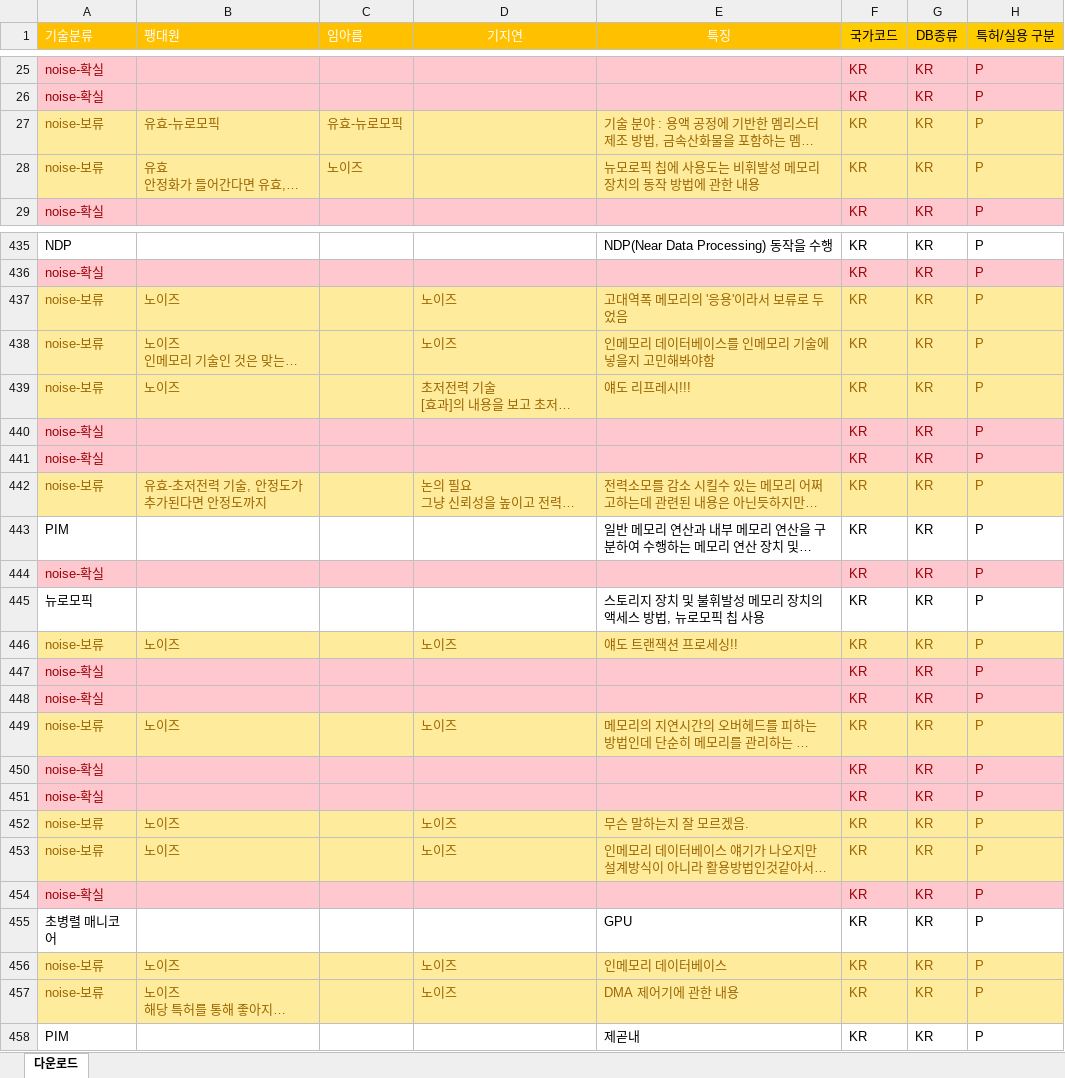
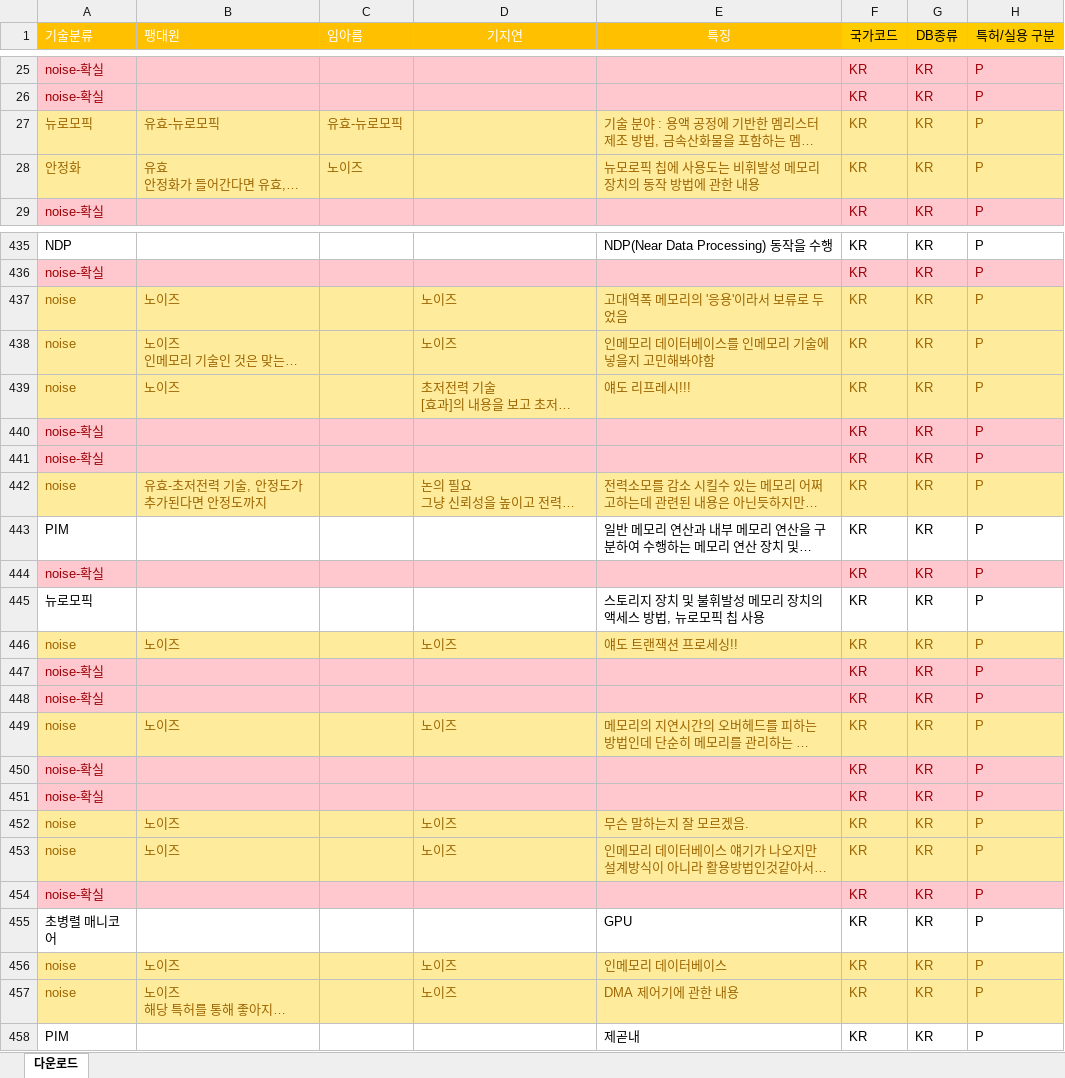
Before and after one commit to JEoN-Ha/CPU, an Excel workbook: PIM/한국 모집단- noise 제거.xlsx, sheet 다운로드, drawn as a sheet; only a part is shown, gaps mark what is left out; long unchanged cells end in …; values as stored, in another font and other column widths than the file's, no borders; the diff covers the shown part only; the diff names each change by its address in the sheet, - before the commit and + after, or states it on an @@ line.

```diff
--- a/PIM/한국 모집단- noise 제거.xlsx (sheet 다운로드)
+++ b/PIM/한국 모집단- noise 제거.xlsx (sheet 다운로드)
-A27 (기술분류): noise-보류
+A27 (기술분류): 뉴로모픽
-A28 (기술분류): noise-보류
+A28 (기술분류): 안정화
-A437:A439 (기술분류): noise-보류
+A437:A439 (기술분류): noise
-A442 (기술분류): noise-보류
+A442 (기술분류): noise
-A446 (기술분류): noise-보류
+A446 (기술분류): noise
-A449 (기술분류): noise-보류
+A449 (기술분류): noise
-A452:A453 (기술분류): noise-보류
+A452:A453 (기술분류): noise
-A456:A457 (기술분류): noise-보류
+A456:A457 (기술분류): noise
```
Also changed, not shown: 107 edited cells elsewhere in this sheet.
